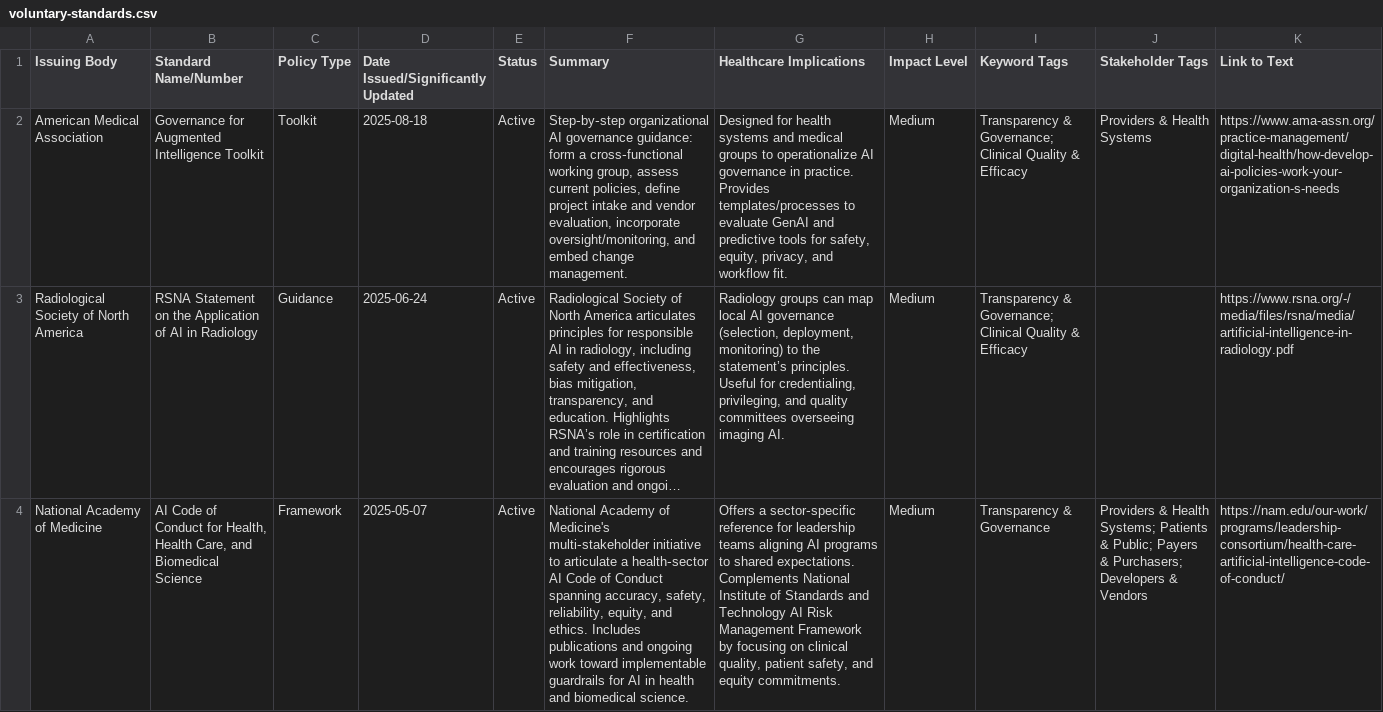
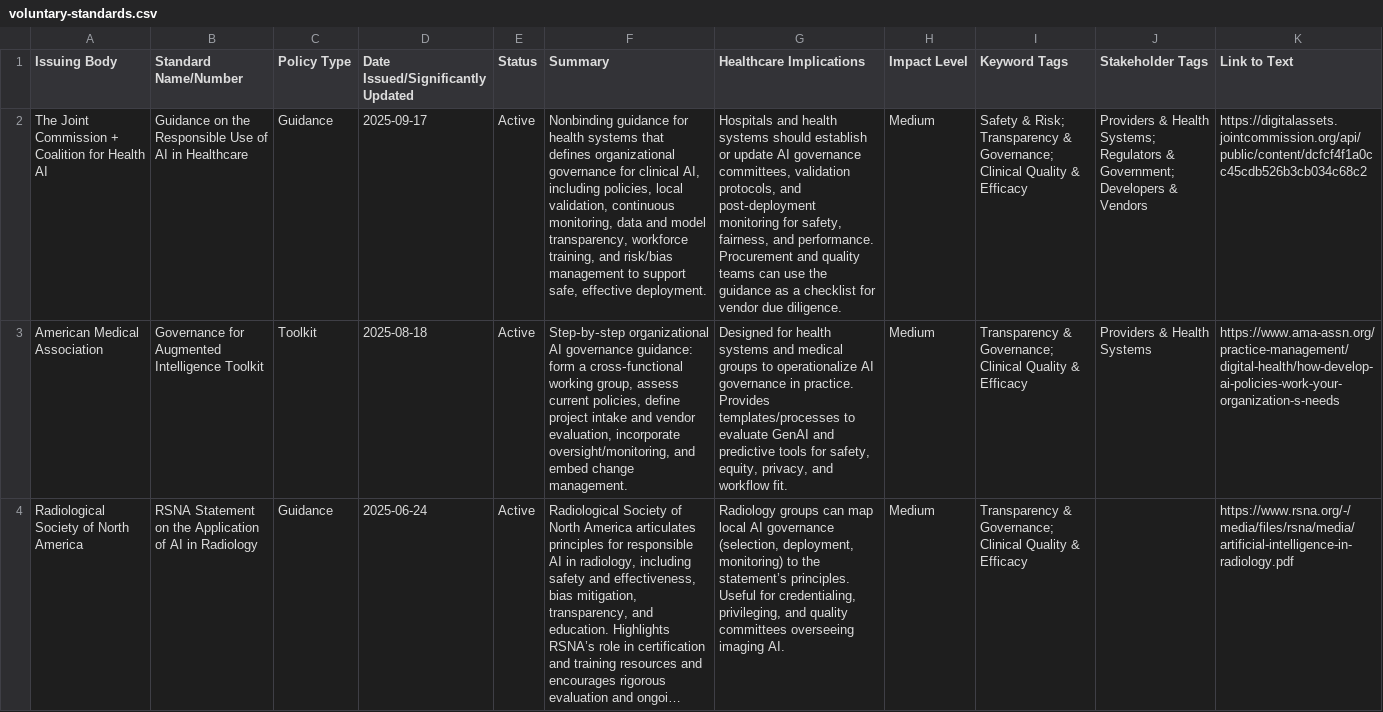
Before and after one commit to willmoss718/hapi-0, a CSV file: src/assets/voluntary-standards.csv, drawn as a sheet; only a part is shown; the shorter side is filled out with more unchanged rows; long unchanged cells end in …; the diff covers the shown part only; the diff names each change by its address in the sheet, - before the commit and + after, or states it on an @@ line.

```diff
--- a/src/assets/voluntary-standards.csv
+++ b/src/assets/voluntary-standards.csv
+row 2: The Joint Commission + Coalition for Health AI | Guidance on the Responsible Use of AI in Healthcare | Guidance | 2025-09-17 | Active | Nonbinding guidance for health systems that defines organizational governance for clinical AI, including policies, local validation, continuous monitoring, data and model transparency, workforce training, and risk/bias management to support safe, effective deployment. | Hospitals and health systems should establish or update AI governance committees, validation protocols, and post‑deployment monitoring for safety, fairness, and performance. Procurement and quality teams can use the guidance as a checklist for vendor due diligence. | Medium | Safety & Risk; Transparency & Governance; Clinical Quality & Efficacy | Providers & Health Systems; Regulators & Government; Developers & Vendors | https://digitalassets.jointcommission.org/api/public/content/dcfcf4f1a0cc45cdb526b3cb034c68c2
```
Also changed, not shown: 1 added row elsewhere in this file, src/assets/federal-policies.csv, src/assets/international-frameworks.csv, 2 other files.
